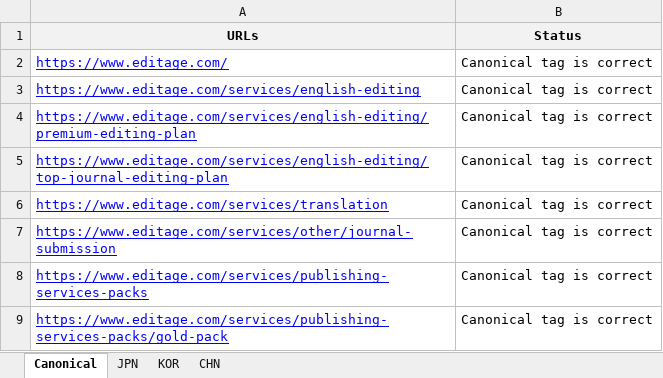
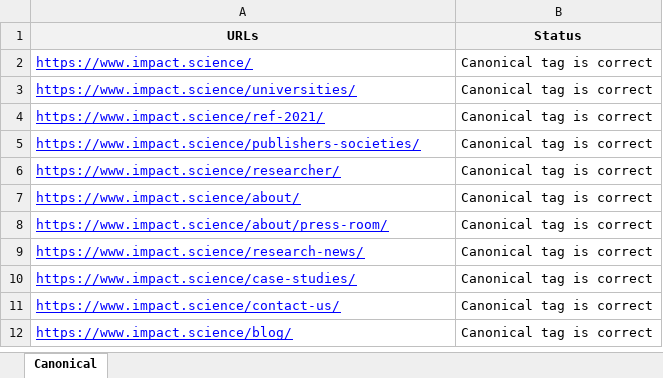
Before and after one commit to libintoms/Sel_python, an Excel workbook: SEO_check/ROW/SEO_cano_data.xlsx, sheet Canonical, drawn as a sheet; values as stored, in another font and other column widths than the file's, no borders; addresses are those after the commit; the diff names each change by its address in the sheet, - before the commit and + after, or states it on an @@ line.

```diff
--- a/SEO_check/ROW/SEO_cano_data.xlsx (sheet Canonical)
+++ b/SEO_check/ROW/SEO_cano_data.xlsx (sheet Canonical)
-sheet tab: JPN
-sheet tab: KOR
-sheet tab: CHN
-A2 (URLs): https://www.editage.com/
+A2 (URLs): https://www.impact.science/
-A3 (URLs): https://www.editage.com/services/english-editing
+A3 (URLs): https://www.impact.science/universities/
+row 4: https://www.impact.science/ref-2021/ | Canonical tag is correct
-A5 (URLs): https://www.editage.com/services/english-editing/premium-editing-plan
+A5 (URLs): https://www.impact.science/publishers-societies/
-A6 (URLs): https://www.editage.com/services/english-editing/top-journal-editing-plan
+A6 (URLs): https://www.impact.science/researcher/
-A7 (URLs): https://www.editage.com/services/translation
+A7 (URLs): https://www.impact.science/about/
-A8 (URLs): https://www.editage.com/services/other/journal-submission
+A8 (URLs): https://www.impact.science/about/press-room/
-A9 (URLs): https://www.editage.com/services/publishing-services-packs
+A9 (URLs): https://www.impact.science/research-news/
-A10 (URLs): https://www.editage.com/services/publishing-services-packs/gold-pack
+A10 (URLs): https://www.impact.science/case-studies/
+row 11: https://www.impact.science/contact-us/ | Canonical tag is correct
+row 12: https://www.impact.science/blog/ | Canonical tag is correct
```
Also changed, not shown: 26 other files.
